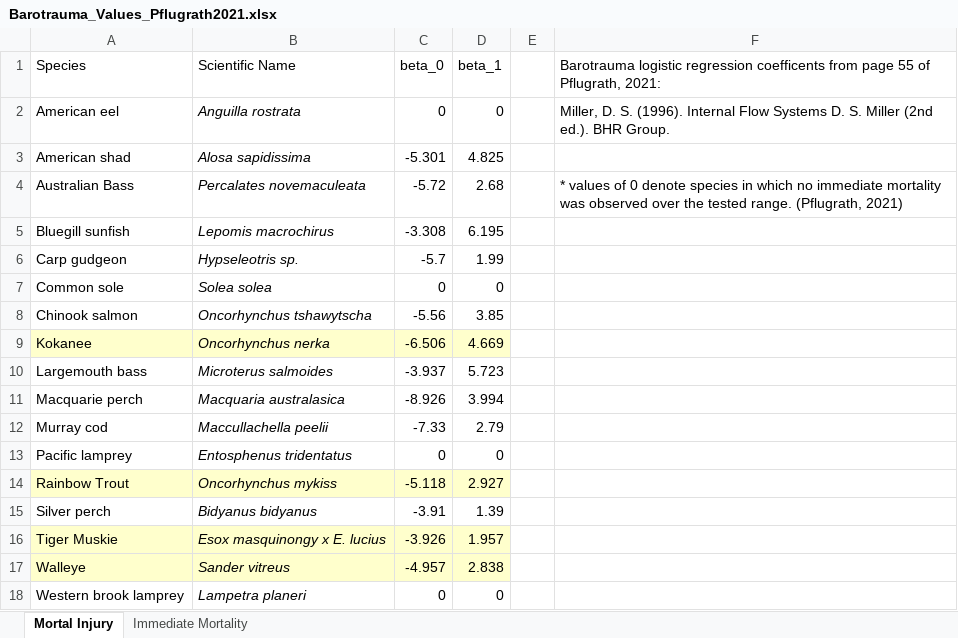
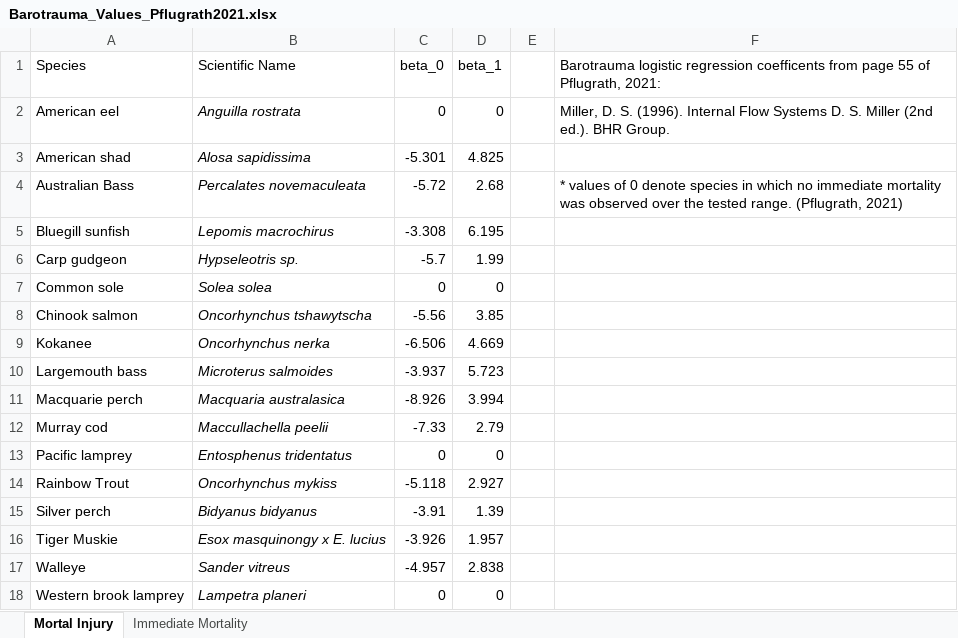
Before and after one commit to knebiolo/stryke, an Excel workbook: Data/Barotrauma_Values_Pflugrath2021.xlsx, sheet Mortal Injury, drawn as a sheet; values as stored, in another font and other column widths than the file's, no borders; the diff names each change by its address in the sheet, - before the commit and + after, or states it on an @@ line.

```diff
--- a/Data/Barotrauma_Values_Pflugrath2021.xlsx (sheet Mortal Injury)
+++ b/Data/Barotrauma_Values_Pflugrath2021.xlsx (sheet Mortal Injury)
-A9:D9 fill: #FFFFCC
+A9:D9 fill: none
-A14:D14 fill: #FFFFCC
+A14:D14 fill: none
-A16:D17 fill: #FFFFCC
+A16:D17 fill: none
```
Also changed, not shown: sheet Immediate Mortality, Spreadsheet Interface/Input_Spreadsheet_v250304.xlsx, 3 other files.
